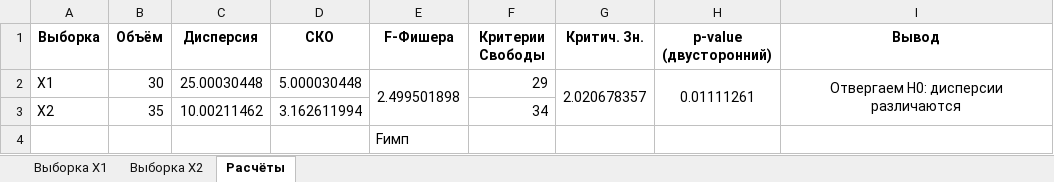
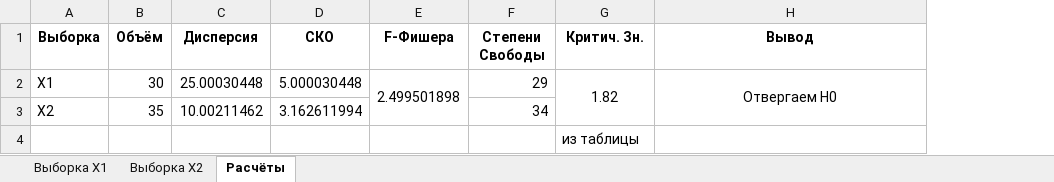
Before and after one commit to theyodel/SevSU, an Excel workbook: 2_Course/3_Term/Math_Statistics/lab_03/ЛР3_Заварзин_ИИ-б-25-6-о.xlsx, sheet Расчёты, drawn as a sheet; values as stored, in another font and other column widths than the file's, no borders; charts and pictures not drawn; removed rows and columns are numbered as before the commit, all else as after; the diff names each change by its address in the sheet, - before the commit and + after, or states it on an @@ line.

```diff
--- a/2_Course/3_Term/Math_Statistics/lab_03/ЛР3_Заварзин_ИИ-б-25-6-о.xlsx (sheet Расчёты)
+++ b/2_Course/3_Term/Math_Statistics/lab_03/ЛР3_Заварзин_ИИ-б-25-6-о.xlsx (sheet Расчёты)
-column H (p-value (двусторонний)), row 2: 0.01111261
-F1: Критерии Свободы
+F1: Степени Свободы
-G2 (Критич. Зн.): 2.020678357
+G2 (Критич. Зн.): 1.82
-H2 (Вывод): Отвергаем H0: дисперсии различаются
+H2 (Вывод): Отвергаем H0
-row 4:  |  |  |  | Fимп
+row 4:  |  |  |  |  |  | из таблицы
```
Also changed, not shown: sheet Выборка X1, sheet Выборка X2, 1 other file.
